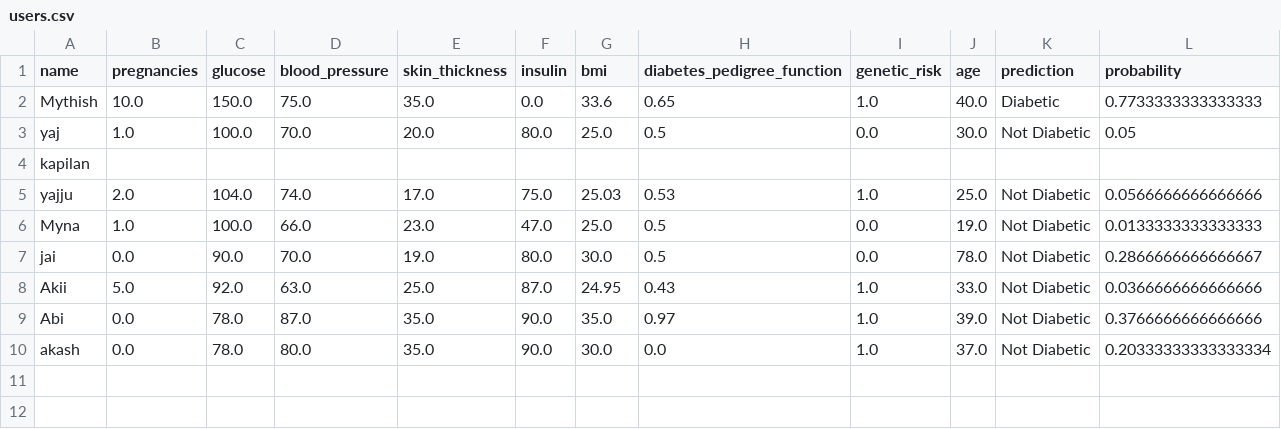
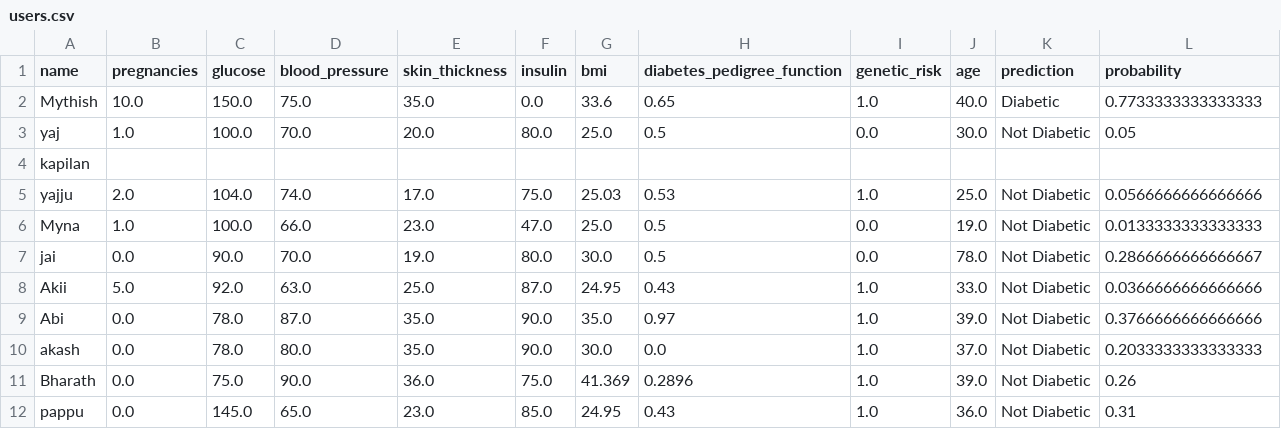
Before and after one commit to JaiAkash106/DiabetesInsight, a CSV file: data/users.csv, drawn as a sheet.

```diff
--- a/data/users.csv
+++ b/data/users.csv
@@ -9,2 +9,4 @@ Akii,5.0,92.0,63.0,25.0,87.0,24.95,0.43,1.0,33.0,Not Diabetic,0.0366666666666666
 Abi,0.0,78.0,87.0,35.0,90.0,35.0,0.97,1.0,39.0,Not Diabetic,0.3766666666666666
-akash,0.0,78.0,80.0,35.0,90.0,30.0,0.0,1.0,37.0,Not Diabetic,0.20333333333333334
+akash,0.0,78.0,80.0,35.0,90.0,30.0,0.0,1.0,37.0,Not Diabetic,0.2033333333333333
+Bharath,0.0,75.0,90.0,36.0,75.0,41.369,0.2896,1.0,39.0,Not Diabetic,0.26
+pappu,0.0,145.0,65.0,23.0,85.0,24.95,0.43,1.0,36.0,Not Diabetic,0.31
```
Also changed, not shown: 1 other file.
